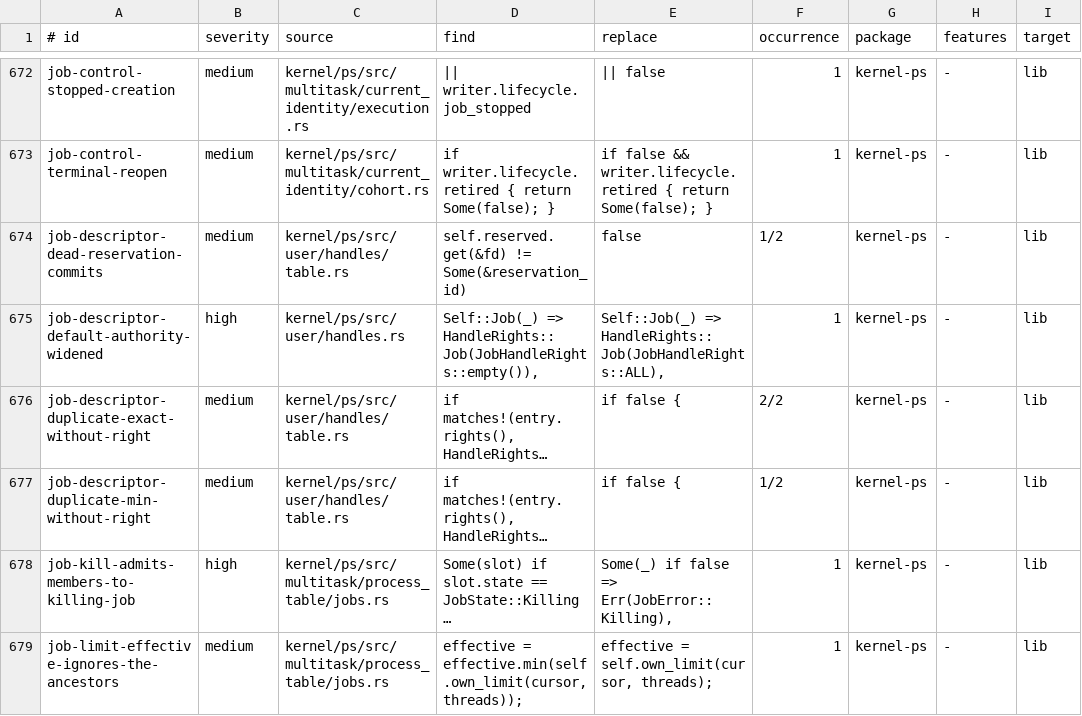
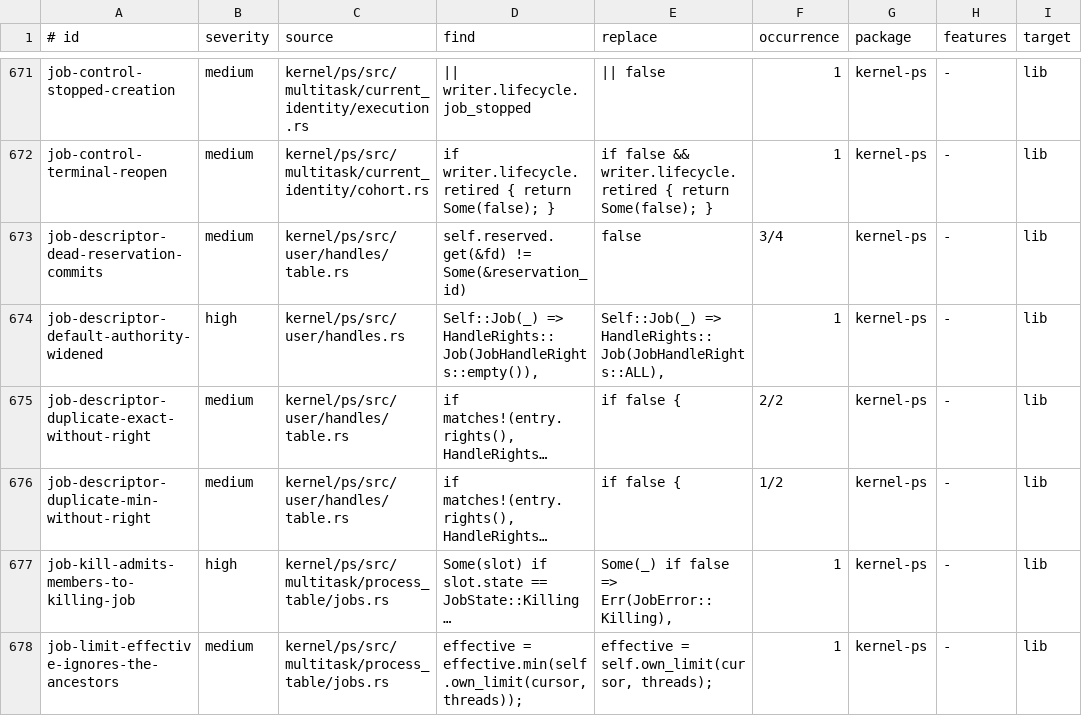
Before and after one commit to ierwarf/rustos, a TSV file: formal/implementation-mutations.tsv, drawn as a sheet; only a part is shown, gaps mark what is left out; long unchanged cells end in …; addresses are those after the commit; the diff covers the shown part only; the diff names each change by its address in the sheet, - before the commit and + after, or states it on an @@ line.

```diff
--- a/formal/implementation-mutations.tsv
+++ b/formal/implementation-mutations.tsv
-F673 (occurrence): 1/2
+F673 (occurrence): 3/4
```
Also changed, not shown: 1 added row, 1 removed row, 6 moved rows and 22 edited cells elsewhere in this file, formal/concurrency-witnesses.tsv, formal/rust-source-debt.tsv, 25 other files.
